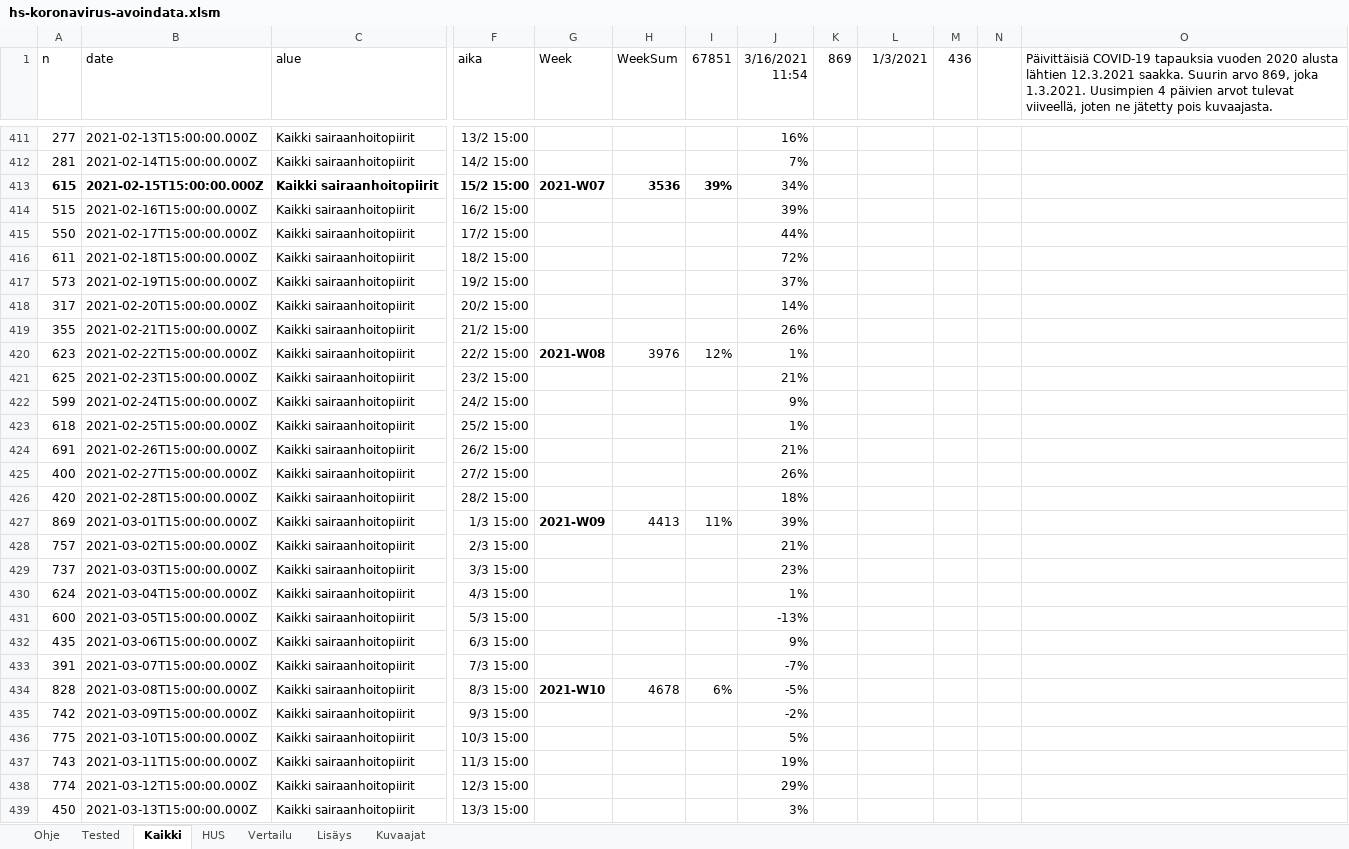
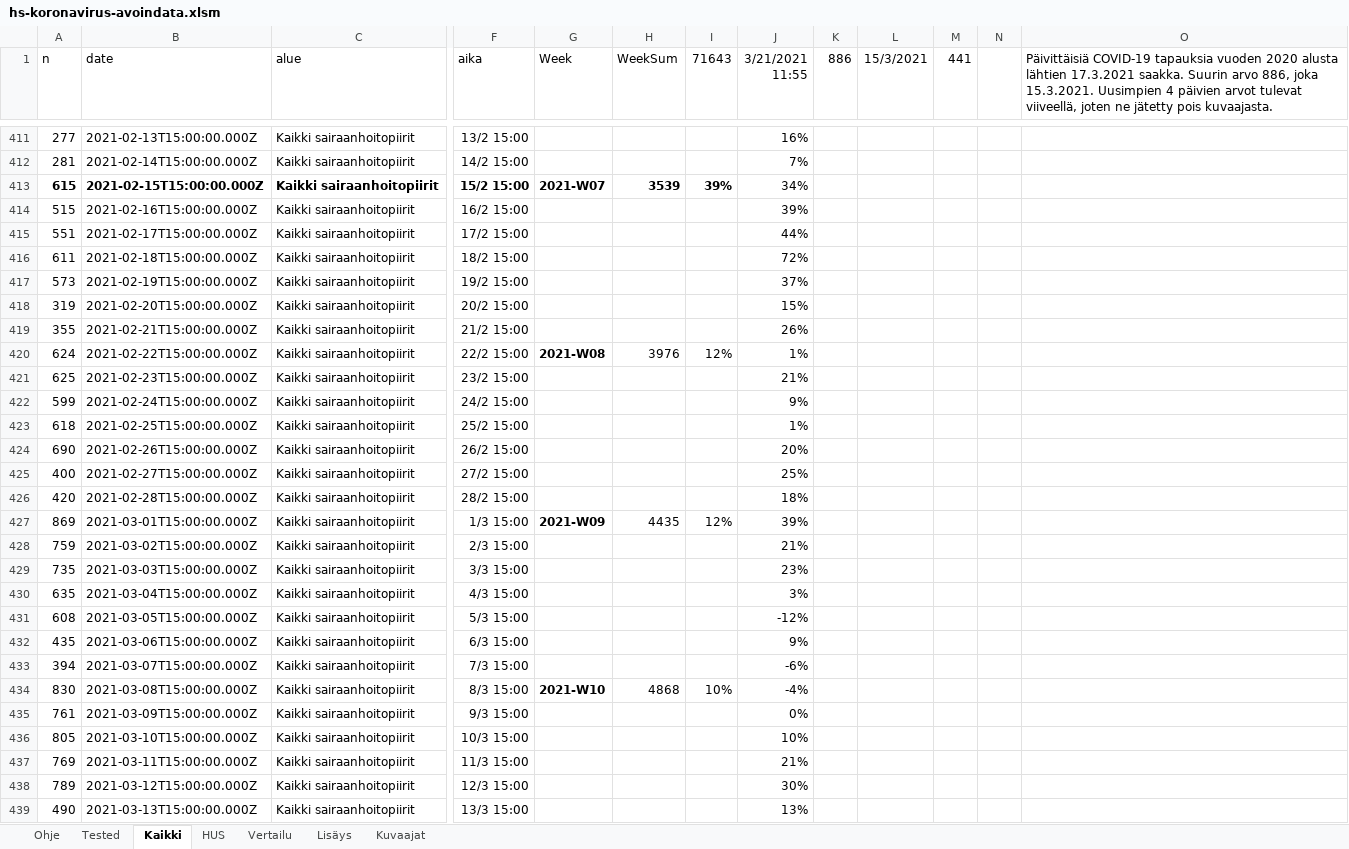
Before and after one commit to jussivirkkala/Excel, an Excel workbook: hs-koronavirus-avoindata/hs-koronavirus-avoindata.xlsm, sheet Kaikki, drawn as a sheet; only a part is shown, gaps mark what is left out; values as stored, in another font and other column widths than the file's, no borders; charts and pictures not drawn; 1 other sheet too large or unreadable and not compared; the diff covers the shown part only; the diff names each change by its address in the sheet, - before the commit and + after, or states it on an @@ line.

```diff
--- a/hs-koronavirus-avoindata/hs-koronavirus-avoindata.xlsm (sheet Kaikki)
+++ b/hs-koronavirus-avoindata/hs-koronavirus-avoindata.xlsm (sheet Kaikki)
-I1: 67851
+I1: 71643
-J1: 3/16/2021 11:54
+J1: 3/21/2021 11:55
-K1: 869
+K1: 886
-L1: 1/3/2021
+L1: 15/3/2021
-M1: 436
+M1: 441
-O1: …alusta lähtien 12.3.2021 saakka. Suurin arvo 869, joka 1.3.2021. Uusimpien 4…
+O1: …alusta lähtien 17.3.2021 saakka. Suurin arvo 886, joka 15.3.2021. Uusimpien 4…
-H413 (WeekSum): 3536
+H413 (WeekSum): 3539
-A415 (n): 550
+A415 (n): 551
-A418 (n): 317
+A418 (n): 319
-J418 (3/21/2021 11:55): 14%
+J418 (3/21/2021 11:55): 15%
-A420 (n): 623
+A420 (n): 624
-A424 (n): 691
+A424 (n): 690
-J424 (3/21/2021 11:55): 21%
+J424 (3/21/2021 11:55): 20%
-J425 (3/21/2021 11:55): 26%
+J425 (3/21/2021 11:55): 25%
-H427 (WeekSum): 4413
+H427 (WeekSum): 4435
-I427 (71643): 11%
+I427 (71643): 12%
-A428 (n): 757
+A428 (n): 759
-A429 (n): 737
+A429 (n): 735
-A430 (n): 624
+A430 (n): 635
-J430 (3/21/2021 11:55): 1%
+J430 (3/21/2021 11:55): 3%
-A431 (n): 600
+A431 (n): 608
-J431 (3/21/2021 11:55): -13%
+J431 (3/21/2021 11:55): -12%
-A433 (n): 391
+A433 (n): 394
-J433 (3/21/2021 11:55): -7%
+J433 (3/21/2021 11:55): -6%
-A434 (n): 828
+A434 (n): 830
-H434 (WeekSum): 4678
+H434 (WeekSum): 4868
-I434 (71643): 6%
+I434 (71643): 10%
-J434 (3/21/2021 11:55): -5%
+J434 (3/21/2021 11:55): -4%
-A435 (n): 742
+A435 (n): 761
-J435 (3/21/2021 11:55): -2%
+J435 (3/21/2021 11:55): 0%
-A436 (n): 775
+A436 (n): 805
-J436 (3/21/2021 11:55): 5%
+J436 (3/21/2021 11:55): 10%
-A437 (n): 743
+A437 (n): 769
-J437 (3/21/2021 11:55): 19%
+J437 (3/21/2021 11:55): 21%
-A438 (n): 774
+A438 (n): 789
-J438 (3/21/2021 11:55): 29%
+J438 (3/21/2021 11:55): 30%
-A439 (n): 450
+A439 (n): 490
-J439 (3/21/2021 11:55): 3%
+J439 (3/21/2021 11:55): 13%
```
Also changed, not shown: 5 added rows, 5 removed rows, 1 moved row, 11 edited cells and cell formats elsewhere in this sheet, sheet Vertailu, sheet HUS, sheet Kuvaajat, sheet Tested, formulas that keep their value, charts or pictures, 7 other files.
